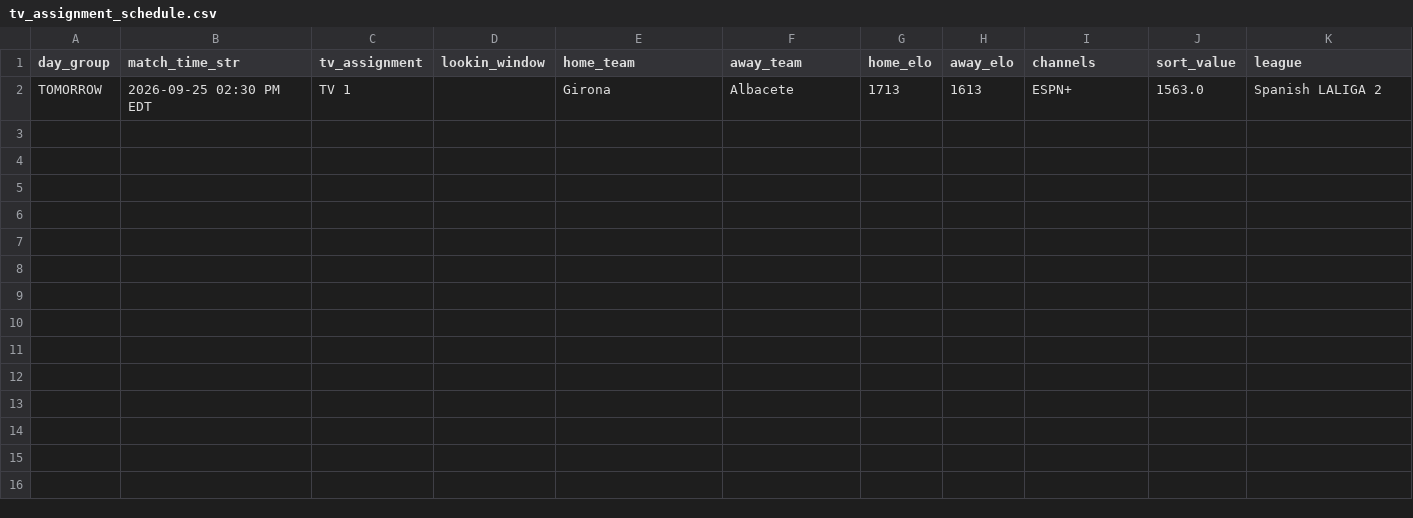
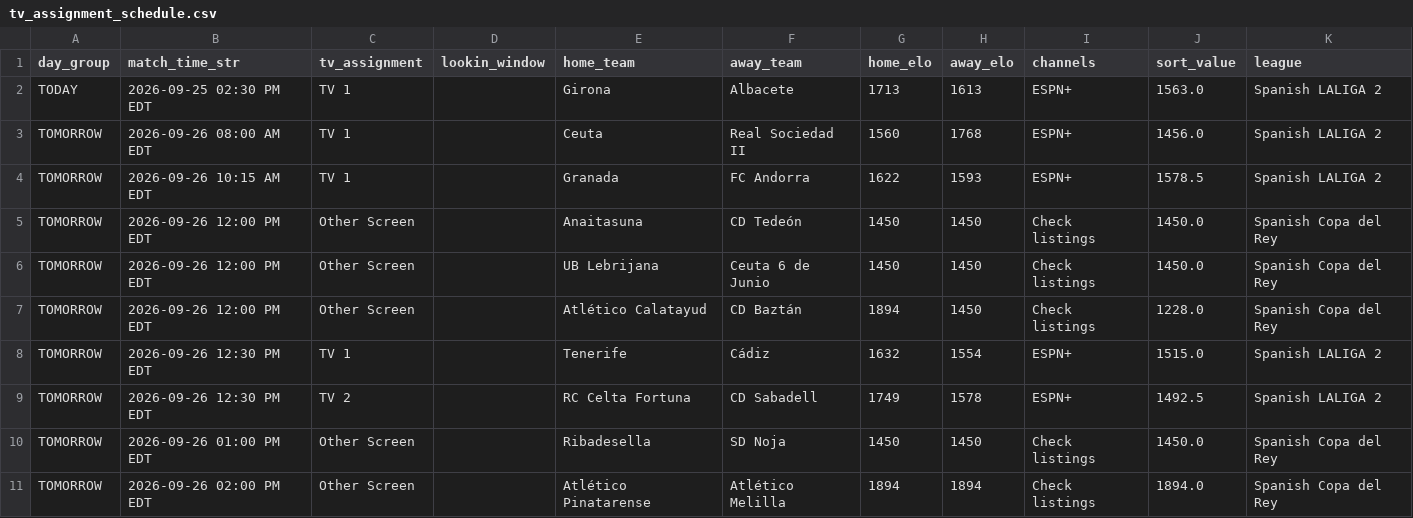
Before and after one commit to mjhillman-lab/soccer-scheduler, a CSV file: tv_assignment_schedule.csv, drawn as a sheet.

```diff
--- a/tv_assignment_schedule.csv
+++ b/tv_assignment_schedule.csv
@@ -1,2 +1,11 @@
 day_group,match_time_str,tv_assignment,lookin_window,home_team,away_team,home_elo,away_elo,channels,sort_value,league
-TOMORROW,2026-09-25 02:30 PM EDT,TV 1,,Girona,Albacete,1713,1613,ESPN+,1563.0,Spanish LALIGA 2
+TODAY,2026-09-25 02:30 PM EDT,TV 1,,Girona,Albacete,1713,1613,ESPN+,1563.0,Spanish LALIGA 2
+TOMORROW,2026-09-26 08:00 AM EDT,TV 1,,Ceuta,Real Sociedad II,1560,1768,ESPN+,1456.0,Spanish LALIGA 2
+TOMORROW,2026-09-26 10:15 AM EDT,TV 1,,Granada,FC Andorra,1622,1593,ESPN+,1578.5,Spanish LALIGA 2
+TOMORROW,2026-09-26 12:00 PM EDT,Other Screen,,Anaitasuna,CD Tedeón,1450,1450,Check listings,1450.0,Spanish Copa del Rey
+TOMORROW,2026-09-26 12:00 PM EDT,Other Screen,,UB Lebrijana,Ceuta 6 de Junio,1450,1450,Check listings,1450.0,Spanish Copa del Rey
+TOMORROW,2026-09-26 12:00 PM EDT,Other Screen,,Atlético Calatayud,CD Baztán,1894,1450,Check listings,1228.0,Spanish Copa del Rey
+TOMORROW,2026-09-26 12:30 PM EDT,TV 1,,Tenerife,Cádiz,1632,1554,ESPN+,1515.0,Spanish LALIGA 2
+TOMORROW,2026-09-26 12:30 PM EDT,TV 2,,RC Celta Fortuna,CD Sabadell,1749,1578,ESPN+,1492.5,Spanish LALIGA 2
+TOMORROW,2026-09-26 01:00 PM EDT,Other Screen,,Ribadesella,SD Noja,1450,1450,Check listings,1450.0,Spanish Copa del Rey
+TOMORROW,2026-09-26 02:00 PM EDT,Other Screen,,Atlético Pinatarense,Atlético Melilla,1894,1894,Check listings,1894.0,Spanish Copa del Rey
```
Also changed, not shown: 2 other files.
